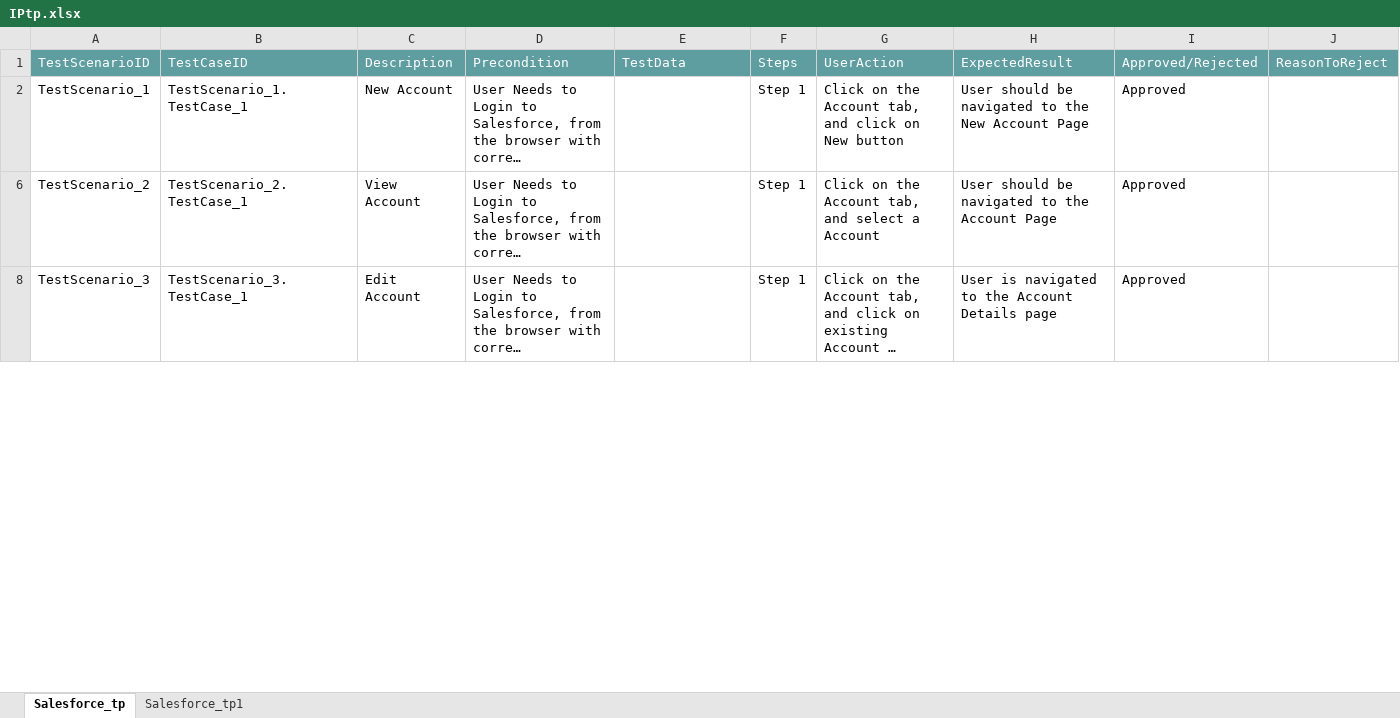
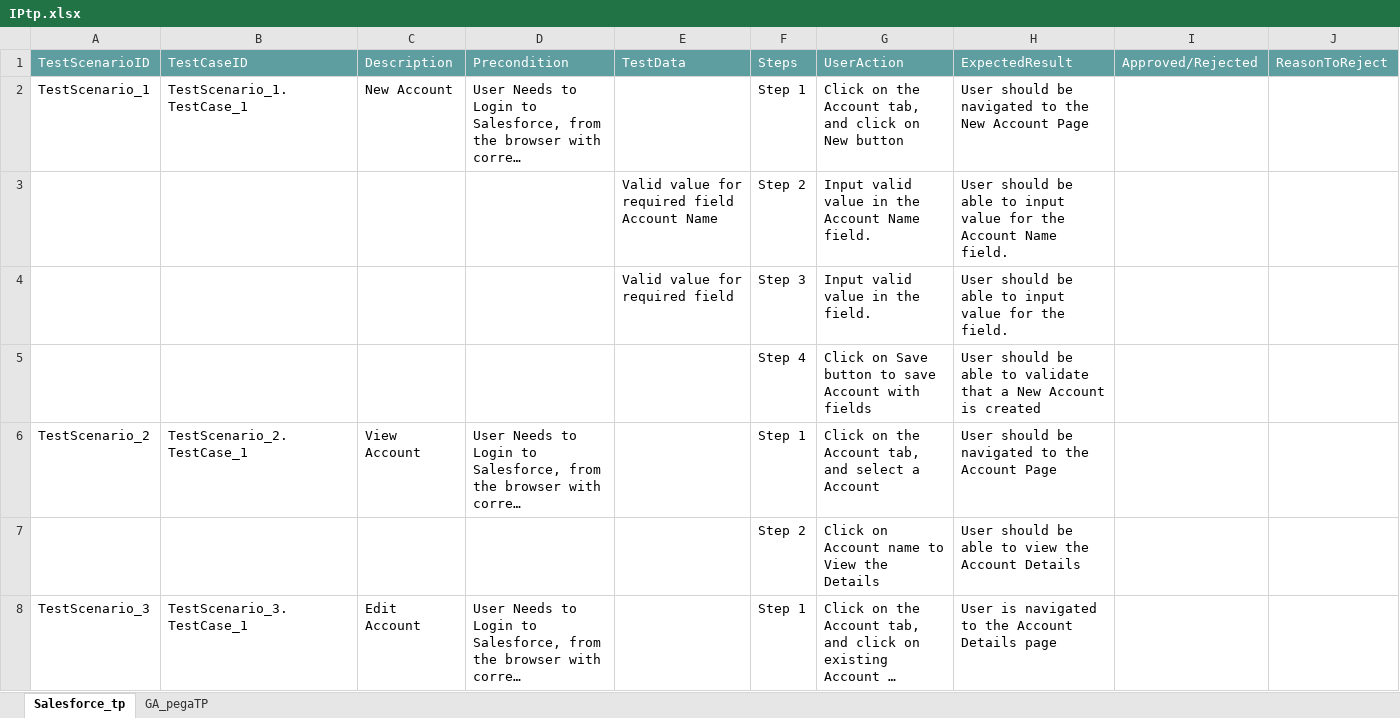
Before and after one commit to ShaikMohamedIrfan/SNAP5, an Excel workbook: IPtp.xlsx, sheet Salesforce_tp, drawn as a sheet; only a part is shown; long unchanged cells end in …; values as stored, in another font and other column widths than the file's, no borders; table styles not drawn; the diff covers the shown part only; the diff names each change by its address in the sheet, - before the commit and + after, or states it on an @@ line.

```diff
--- a/IPtp.xlsx (sheet Salesforce_tp)
+++ b/IPtp.xlsx (sheet Salesforce_tp)
-sheet tab: Salesforce_tp1
+sheet tab: GA_pegaTP
-I2: Approved
+I2: (empty)
@@ row 3 unhidden:  |  |  |  | Valid value for required field Account Name | Step 2 | Input valid value in the Account Name field. | User should be able to input value for the Account Name field. @@
@@ row 4 unhidden:  |  |  |  | Valid value for required field | Step 3 | Input valid value in the field. | User should be able to input value for the field. @@
@@ row 5 unhidden:  |  |  |  |  | Step 4 | Click on Save button to save Account with fields | User should be able to validate that a New Account is created @@
-I6: Approved
+I6: (empty)
@@ row 7 unhidden:  |  |  |  |  | Step 2 | Click on Account name to View the Details | User should be able to view the Account Details @@
-I8: Approved
+I8: (empty)
```
Also changed, not shown: 5 hidden or unhidden rows and 1 edited cell elsewhere in this sheet, sheet GA_pegaTP, hidden cells.
